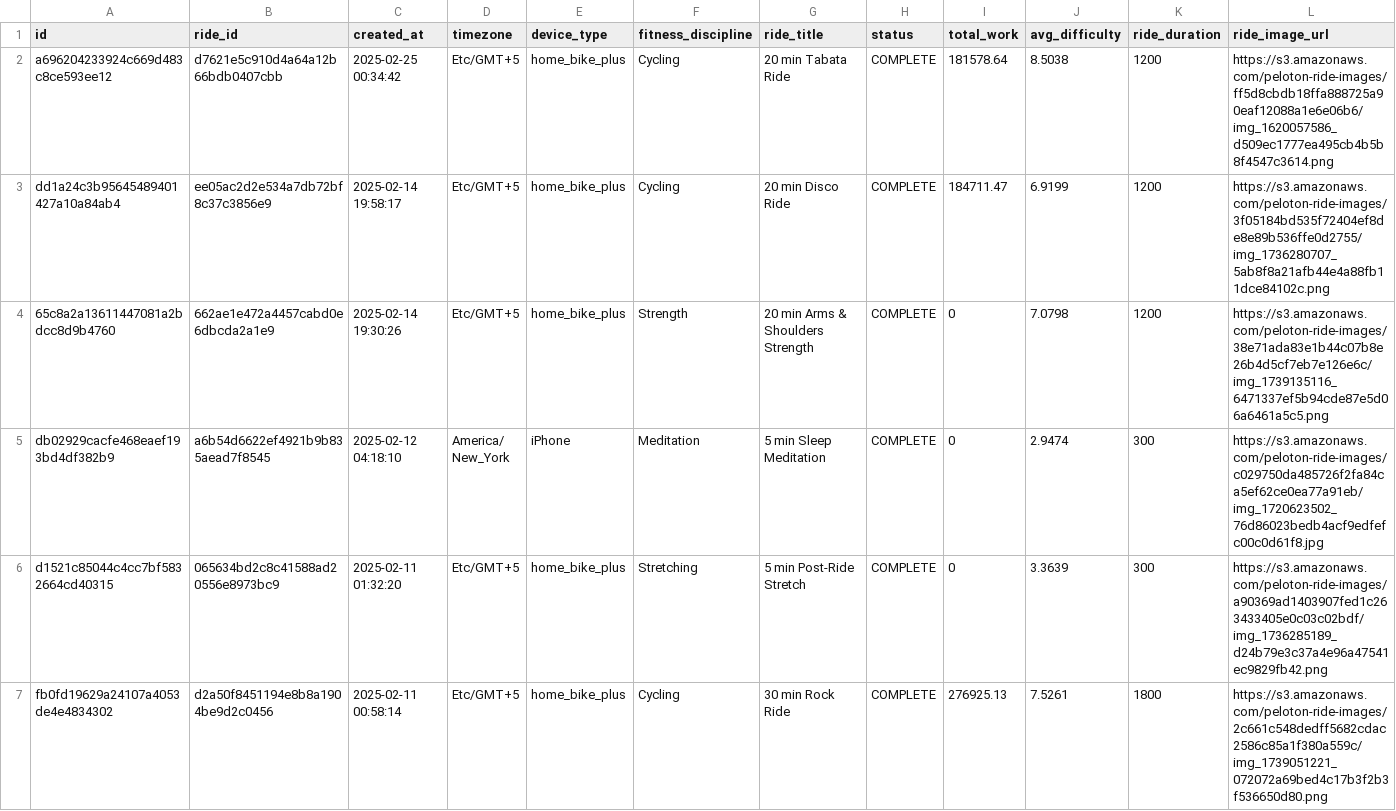
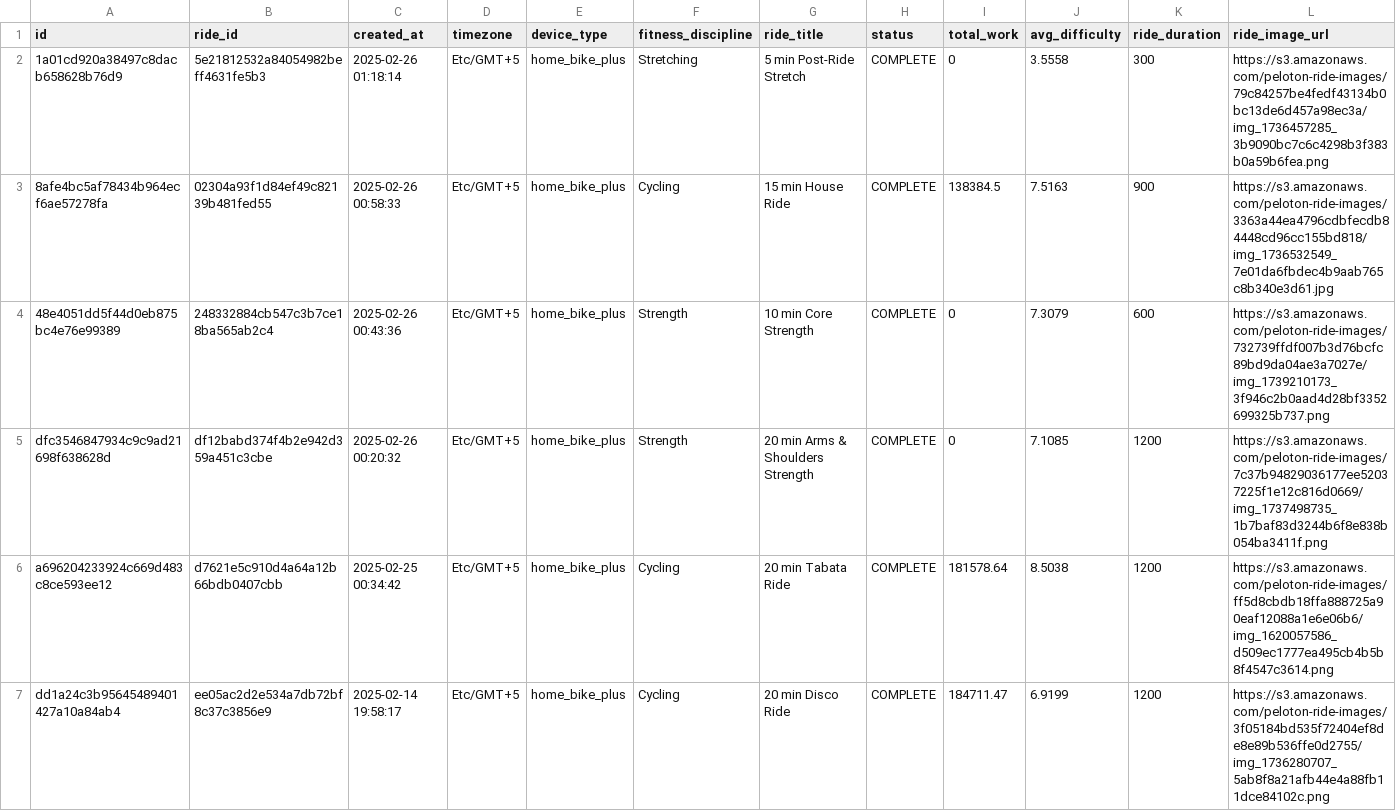
Before and after one commit to tashapiro/pelotanya, a CSV file: data/peloton_data.csv, drawn as a sheet; only a part is shown; the shorter side is filled out with more unchanged rows; rows hold the shown columns only; the diff names each change by its address in the sheet, - before the commit and + after, or states it on an @@ line.

Commit message:
Update data

```diff
--- a/data/peloton_data.csv
+++ b/data/peloton_data.csv
+row 2: 1a01cd920a38497c8dacb658628b76d9 | 5e21812532a84054982beff4631fe5b3 | 2025-02-26 01:18:14 | Etc/GMT+5 | home_bike_plus | Stretching | 5 min Post-Ride Stretch | COMPLETE | 0 | 3.5558 | 300 | https://s3.amazonaws.com/peloton-ride-images/79c84257be4fedf43134b0bc13de6d457a98ec3a/img_1736457285_3b9090bc7c6c4298b3f383b0a59b6fea.png
+row 3: 8afe4bc5af78434b964ecf6ae57278fa | 02304a93f1d84ef49c82139b481fed55 | 2025-02-26 00:58:33 | Etc/GMT+5 | home_bike_plus | Cycling | 15 min House Ride | COMPLETE | 138384.5 | 7.5163 | 900 | https://s3.amazonaws.com/peloton-ride-images/3363a44ea4796cdbfecdb84448cd96cc155bd818/img_1736532549_7e01da6fbdec4b9aab765c8b340e3d61.jpg
+row 4: 48e4051dd5f44d0eb875bc4e76e99389 | 248332884cb547c3b7ce18ba565ab2c4 | 2025-02-26 00:43:36 | Etc/GMT+5 | home_bike_plus | Strength | 10 min Core Strength | COMPLETE | 0 | 7.3079 | 600 | https://s3.amazonaws.com/peloton-ride-images/732739ffdf007b3d76bcfc89bd9da04ae3a7027e/img_1739210173_3f946c2b0aad4d28bf3352699325b737.png
+row 5: dfc3546847934c9c9ad21698f638628d | df12babd374f4b2e942d359a451c3cbe | 2025-02-26 00:20:32 | Etc/GMT+5 | home_bike_plus | Strength | 20 min Arms & Shoulders Strength | COMPLETE | 0 | 7.1085 | 1200 | https://s3.amazonaws.com/peloton-ride-images/7c37b94829036177ee52037225f1e12c816d0669/img_1737498735_1b7baf83d3244b6f8e838b054ba3411f.png
```
